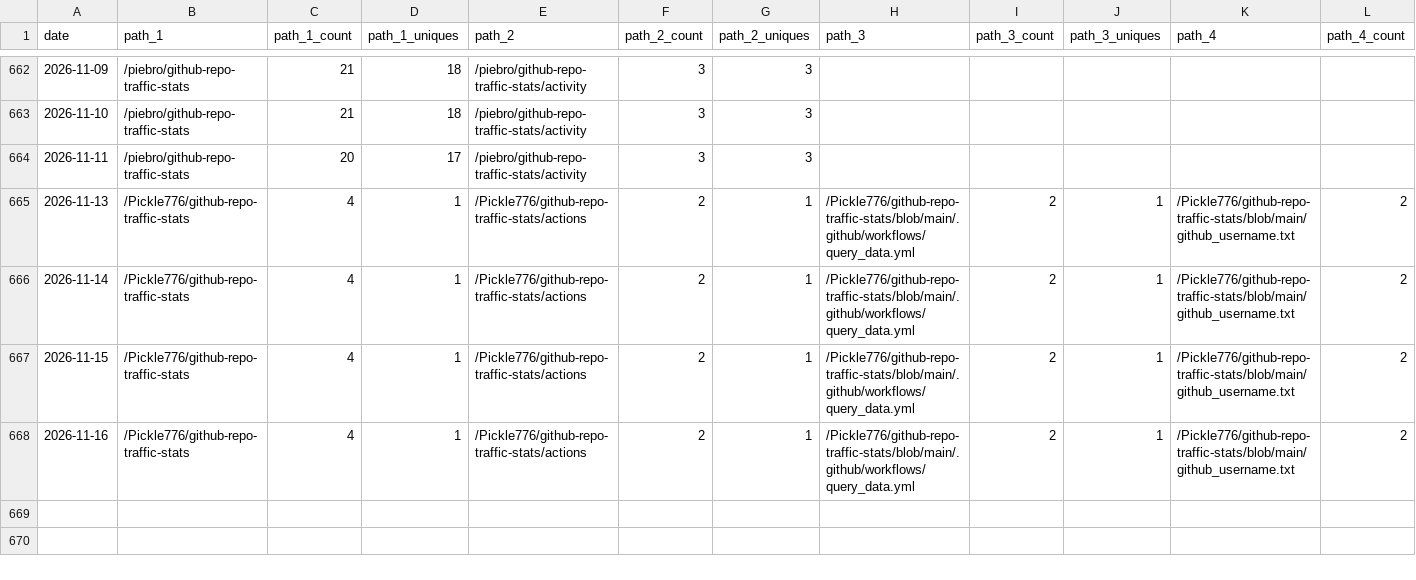
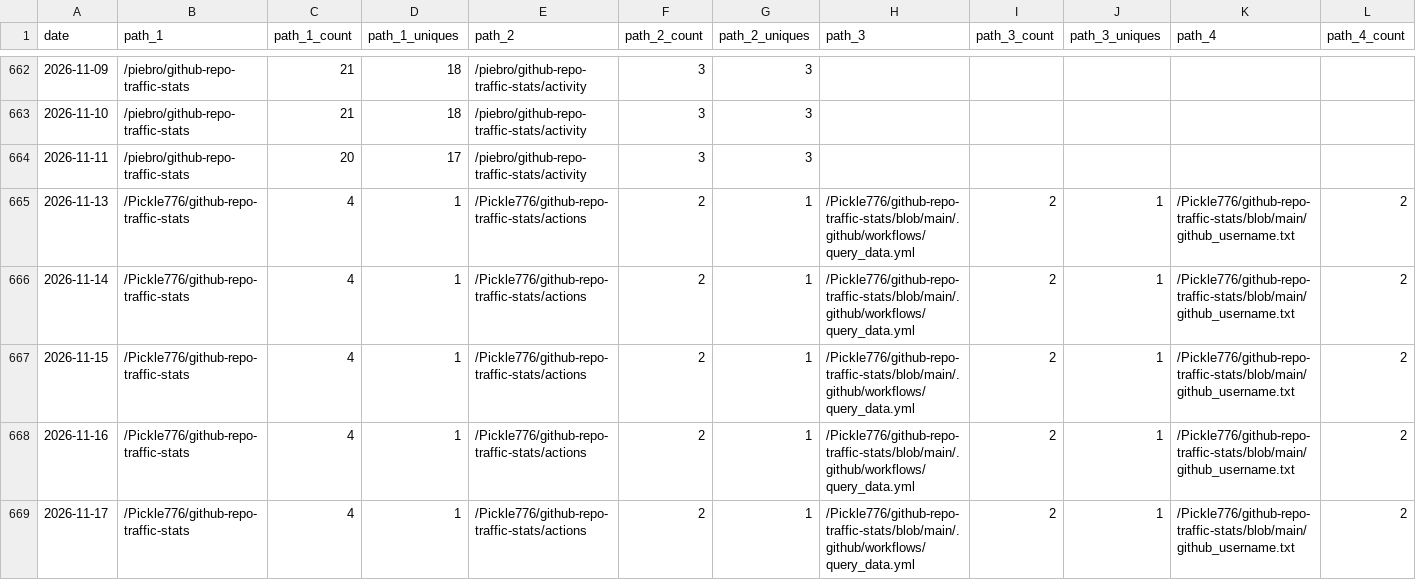
Before and after one commit to Pickle776/github-repo-traffic-stats, a CSV file: data/github_paths/github-repo-traffic-stats.csv, drawn as a sheet; only a part is shown, gaps mark what is left out; rows hold the shown columns only; the diff names each change by its address in the sheet, - before the commit and + after, or states it on an @@ line.

```diff
--- a/data/github_paths/github-repo-traffic-stats.csv
+++ b/data/github_paths/github-repo-traffic-stats.csv
+row 669: 2026-11-17 | /Pickle776/github-repo-traffic-stats | 4 | 1 | /Pickle776/github-repo-traffic-stats/actions | 2 | 1 | /Pickle776/github-repo-traffic-stats/blob/main/.github/workflows/query_data.yml | 2 | 1 | /Pickle776/github-repo-traffic-stats/blob/main/github_username.txt | 2
```
Also changed, not shown: data/github_paths/BookTracker.csv, data/github_paths/JWall.csv, 10 other files.
